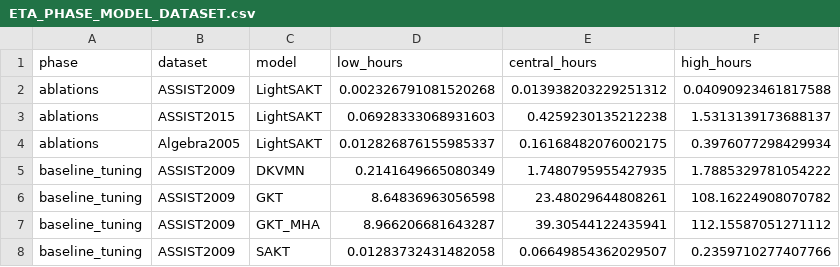
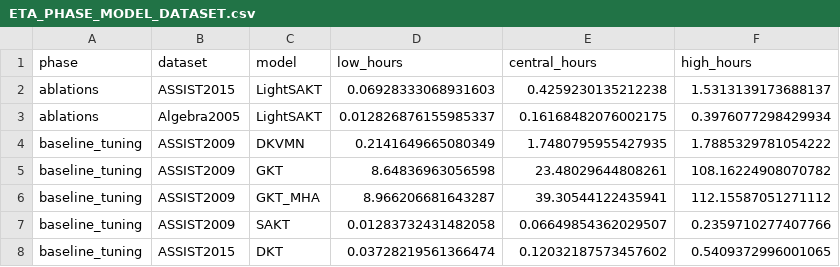
Before and after one commit to Tanishgupta28/LightSAKT2, a CSV file: reports/ETA_PHASE_MODEL_DATASET.csv, drawn as a sheet; only a part is shown; the shorter side is filled out with more unchanged rows.

```diff
--- a/reports/ETA_PHASE_MODEL_DATASET.csv
+++ b/reports/ETA_PHASE_MODEL_DATASET.csv
@@ -1,3 +1,2 @@
 phase,dataset,model,low_hours,central_hours,high_hours
-ablations,ASSIST2009,LightSAKT,0.002326791081520268,0.013938203229251312,0.04090923461817588
 ablations,ASSIST2015,LightSAKT,0.06928333068931603,0.4259230135212238,1.5313139173688137
```
Also changed, not shown: reports/ETA_REMAINING_RUNS.csv, results/tables/Table_8.csv, 43 other files.
